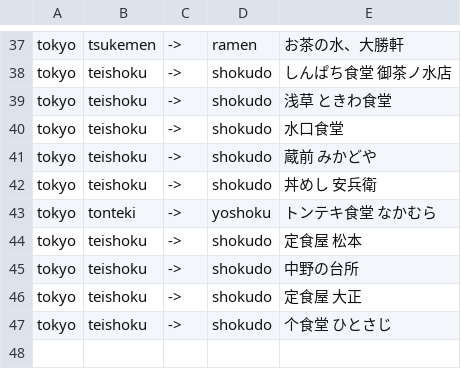
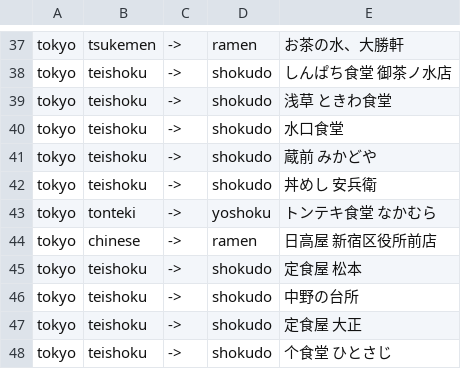
Before and after one commit to fktiapps/fkti-dining-app, a TSV file: data/_cuisine_normalize_log.tsv, drawn as a sheet; only a part is shown, gaps mark what is left out.

```diff
--- a/data/_cuisine_normalize_log.tsv
+++ b/data/_cuisine_normalize_log.tsv
@@ -43,2 +43,3 @@ tokyo	teishoku	->	shokudo	丼めし 安兵衛
 tokyo	tonteki	->	yoshoku	トンテキ食堂 なかむら
+tokyo	chinese	->	ramen	日高屋 新宿区役所前店
 tokyo	teishoku	->	shokudo	定食屋 松本
```
Also changed, not shown: 41 other files.
